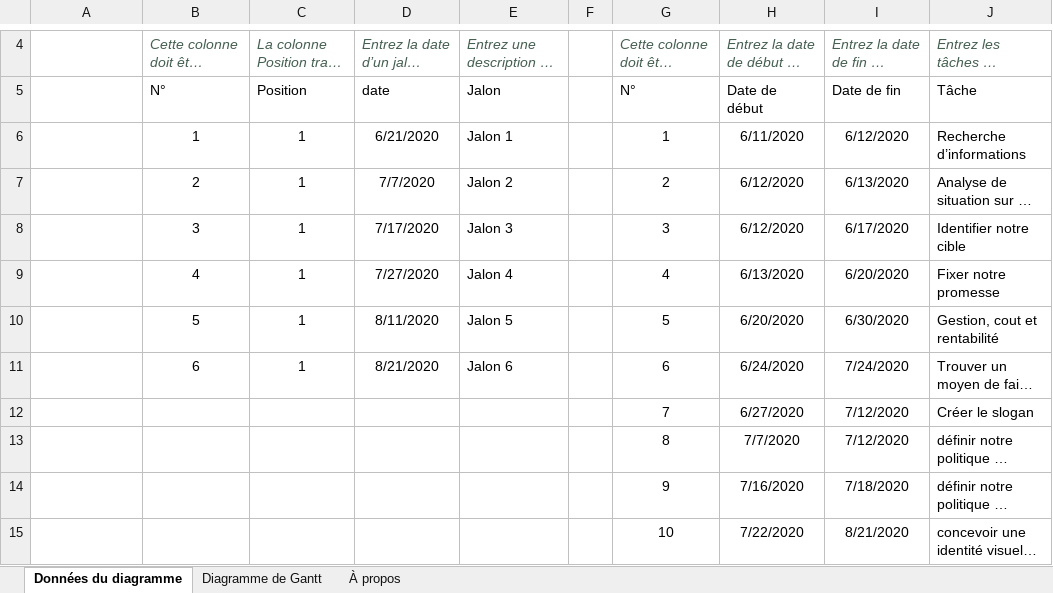
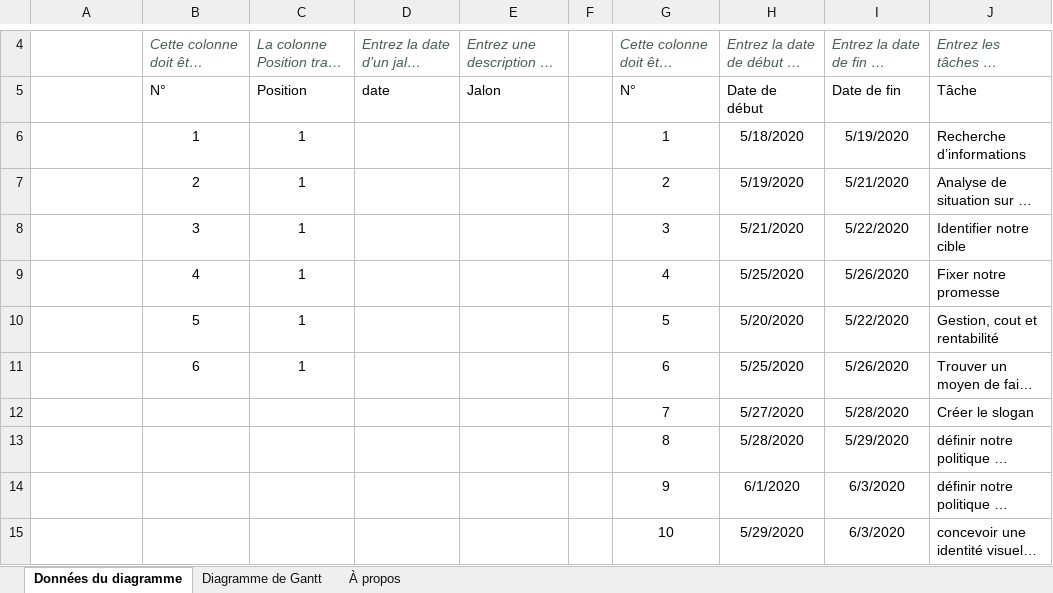
Before and after one commit to AlexandreZT/Online-Survey, an Excel workbook: management/Diagramme de Gantt de projet.xlsx, sheet Données du diagramme, drawn as a sheet; only a part is shown, gaps mark what is left out; long unchanged cells end in …; values as stored, in another font and other column widths than the file's, no borders; table styles not drawn; the diff covers the shown part only; the diff names each change by its address in the sheet, - before the commit and + after, or states it on an @@ line.

Commit message:
correction gantt, manque critical path et jalon si on veut mettre

```diff
--- a/management/Diagramme de Gantt de projet.xlsx (sheet Données du diagramme)
+++ b/management/Diagramme de Gantt de projet.xlsx (sheet Données du diagramme)
-D6: 6/21/2020
+D6: (empty)
-E6: Jalon 1
+E6: (empty)
-H6: 6/11/2020
+H6: 5/18/2020
-I6: 6/12/2020
+I6: 5/19/2020
-D7: 7/7/2020
+D7: (empty)
-E7: Jalon 2
+E7: (empty)
-H7: 6/12/2020
+H7: 5/19/2020
-I7: 6/13/2020
+I7: 5/21/2020
-D8: 7/17/2020
+D8: (empty)
-E8: Jalon 3
+E8: (empty)
-H8: 6/12/2020
+H8: 5/21/2020
-I8: 6/17/2020
+I8: 5/22/2020
-D9: 7/27/2020
+D9: (empty)
-E9: Jalon 4
+E9: (empty)
-H9: 6/13/2020
+H9: 5/25/2020
-I9: 6/20/2020
+I9: 5/26/2020
-D10: 8/11/2020
+D10: (empty)
-E10: Jalon 5
+E10: (empty)
-H10: 6/20/2020
+H10: 5/20/2020
-I10: 6/30/2020
+I10: 5/22/2020
-D11: 8/21/2020
+D11: (empty)
-E11: Jalon 6
+E11: (empty)
-H11: 6/24/2020
+H11: 5/25/2020
-I11: 7/24/2020
+I11: 5/26/2020
-H12: 6/27/2020
+H12: 5/27/2020
-I12: 7/12/2020
+I12: 5/28/2020
-H13: 7/7/2020
+H13: 5/28/2020
-I13: 7/12/2020
+I13: 5/29/2020
-H14: 7/16/2020
+H14: 6/1/2020
-I14: 7/18/2020
+I14: 6/3/2020
-H15: 7/22/2020
+H15: 5/29/2020
-I15: 8/21/2020
+I15: 6/3/2020
```
Also changed, not shown: 6 edited cells elsewhere in this sheet, hidden cells, charts or pictures, management/Diagramme de Gantt des Gantts.xlsx, 3 other files.
